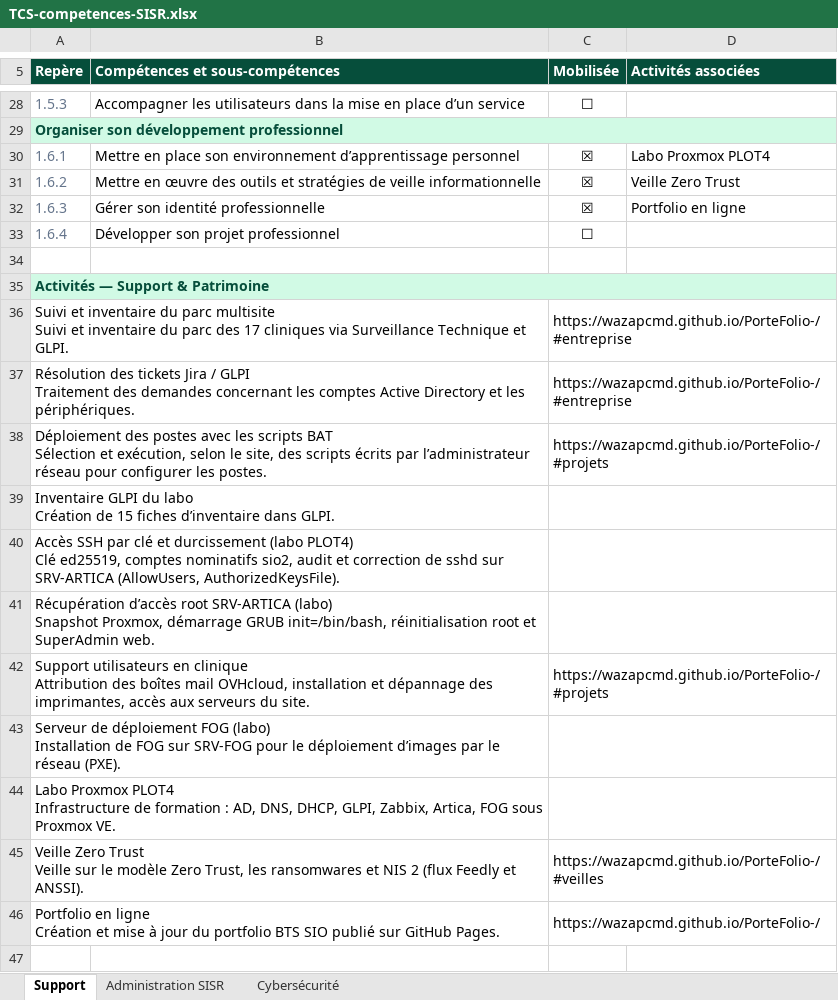
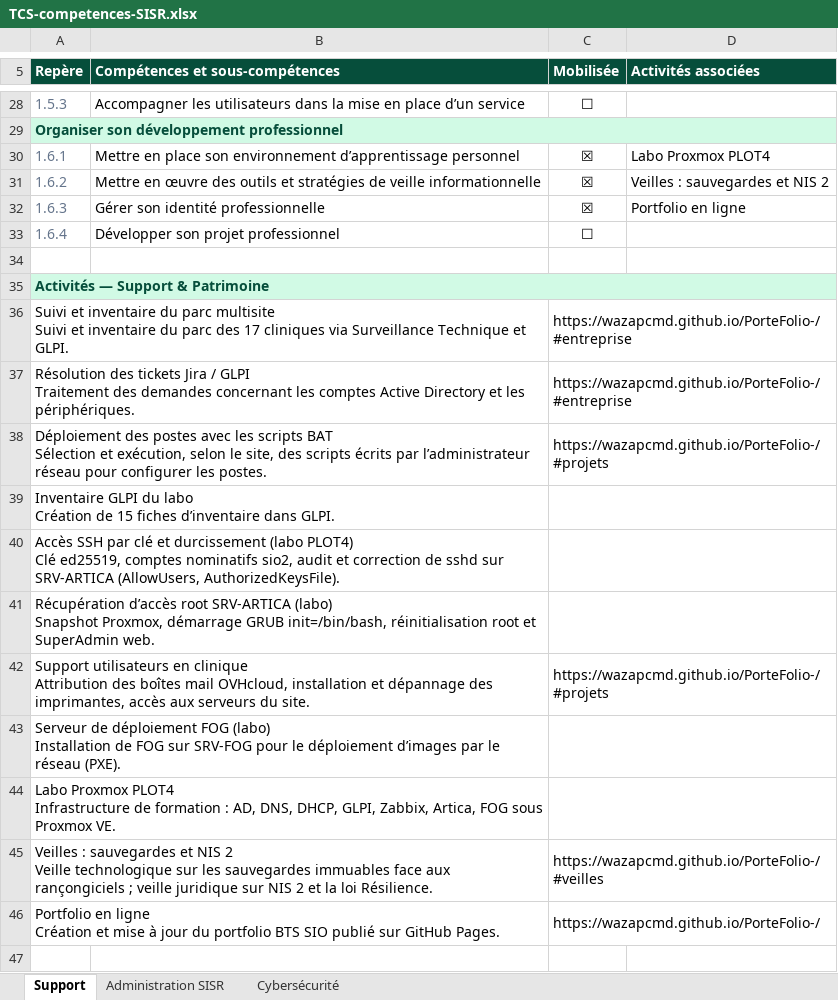
Before and after one commit to WazapCMD/PorteFolio-, an Excel workbook: TCS-competences-SISR.xlsx, sheet Support, drawn as a sheet; only a part is shown, gaps mark what is left out; values as stored, in another font and other column widths than the file's, no borders; ↵ is a line break in a cell; the diff names each change by its address in the sheet, - before the commit and + after, or states it on an @@ line.

Commit message:
Nouvelles veilles (sauvegardes, NIS 2) et exercices de crise cyber

```diff
--- a/TCS-competences-SISR.xlsx (sheet Support)
+++ b/TCS-competences-SISR.xlsx (sheet Support)
-D31 (Activités associées): Veille Zero Trust
+D31 (Activités associées): Veilles : sauvegardes et NIS 2
-A45 (Repère): Veille Zero Trust ↵ Veille sur le modèle Zero Trust, les ransomwares et NIS 2 (flux Feedly et ANSSI).
+A45 (Repère): Veilles : sauvegardes et NIS 2 ↵ Veille technologique sur les sauvegardes immuables face aux rançongiciels ; veille juridique sur NIS 2 et la loi Résilience.
```
Also changed, not shown: sheet Cybersécurité, sheet Administration SISR, 1 other file.
